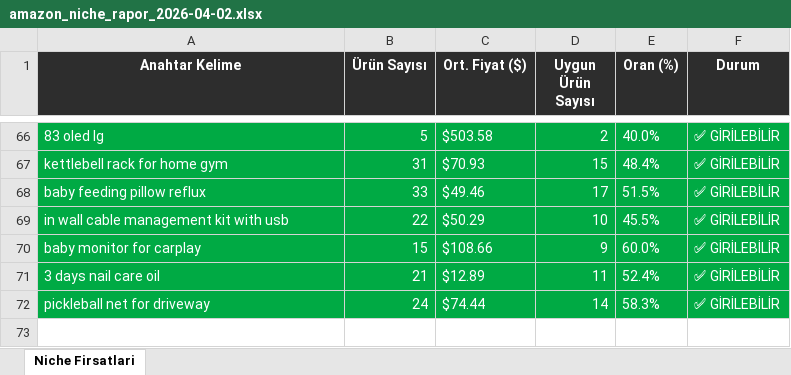
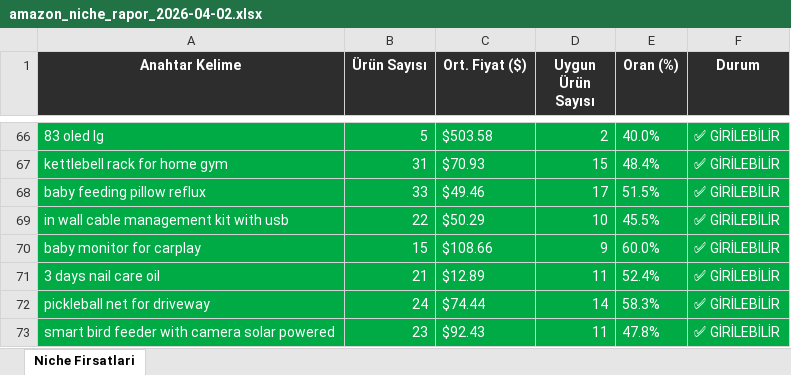
Before and after one commit to furkanarslan3445-coder/amazon-pl-research, an Excel workbook: output/amazon_niche_rapor_2026-04-02.xlsx, sheet Niche Firsatlari, drawn as a sheet; only a part is shown, gaps mark what is left out; values as stored, in another font and other column widths than the file's, no borders; the diff names each change by its address in the sheet, - before the commit and + after, or states it on an @@ line.

```diff
--- a/output/amazon_niche_rapor_2026-04-02.xlsx (sheet Niche Firsatlari)
+++ b/output/amazon_niche_rapor_2026-04-02.xlsx (sheet Niche Firsatlari)
+row 73: smart bird feeder with camera solar powered | 23 | $92.43 | 11 | 47.8% | ✅ GİRİLEBİLİR
```
Also changed, not shown: 1 other file.
